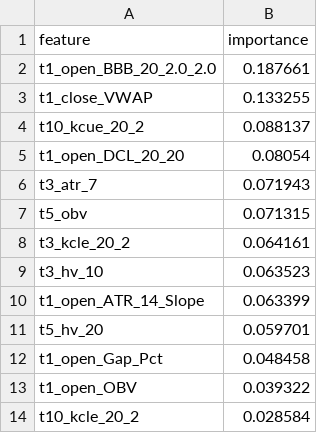
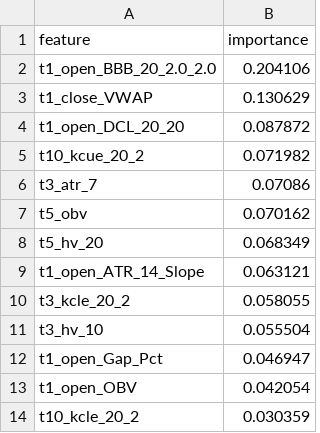
Before and after one commit to XDBloxxer/tradingview-analysis, a CSV file: ml_models/feature_importance.csv, drawn as a sheet.

```diff
--- a/ml_models/feature_importance.csv
+++ b/ml_models/feature_importance.csv
@@ -1,14 +1,14 @@
 feature,importance
-t1_open_BBB_20_2.0_2.0,0.187661
-t1_close_VWAP,0.133255
-t10_kcue_20_2,0.088137
-t1_open_DCL_20_20,0.08054
-t3_atr_7,0.071943
-t5_obv,0.071315
-t3_kcle_20_2,0.064161
-t3_hv_10,0.063523
-t1_open_ATR_14_Slope,0.063399
-t5_hv_20,0.059701
-t1_open_Gap_Pct,0.048458
-t1_open_OBV,0.039322
-t10_kcle_20_2,0.028584
+t1_open_BBB_20_2.0_2.0,0.204106
+t1_close_VWAP,0.130629
+t1_open_DCL_20_20,0.087872
+t10_kcue_20_2,0.071982
+t3_atr_7,0.07086
+t5_obv,0.070162
+t5_hv_20,0.068349
+t1_open_ATR_14_Slope,0.063121
+t3_kcle_20_2,0.058055
+t3_hv_10,0.055504
+t1_open_Gap_Pct,0.046947
+t1_open_OBV,0.042054
+t10_kcle_20_2,0.030359
```
Also changed, not shown: 5 other files.
